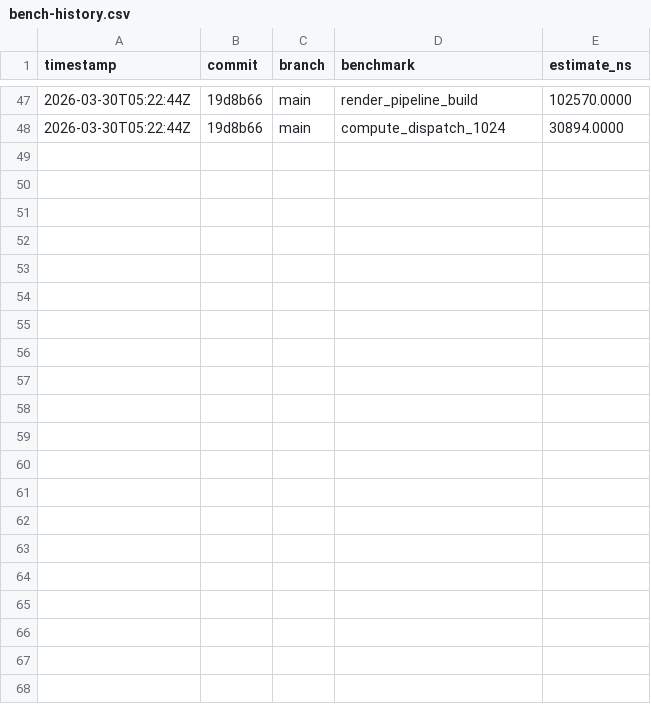
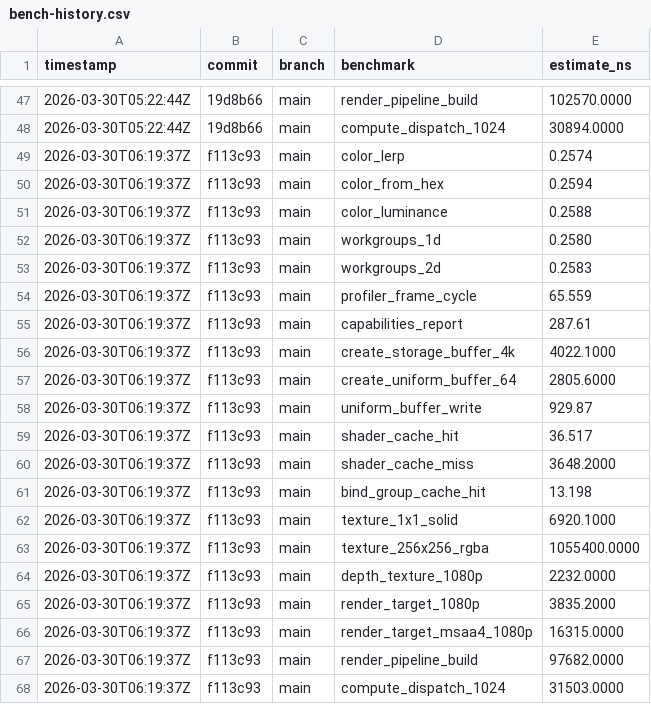
Before and after one commit to MacCracken/mabda, a CSV file: bench-history.csv, drawn as a sheet; only a part is shown, gaps mark what is left out.

Commit message:
v1 benchmarks

```diff
--- a/bench-history.csv
+++ b/bench-history.csv
@@ -48 +48,21 @@ timestamp,commit,branch,benchmark,estimate_ns
 2026-03-30T05:22:44Z,19d8b66,main,compute_dispatch_1024,30894.0000
+2026-03-30T06:19:37Z,f113c93,main,color_lerp,0.2574
+2026-03-30T06:19:37Z,f113c93,main,color_from_hex,0.2594
+2026-03-30T06:19:37Z,f113c93,main,color_luminance,0.2588
+2026-03-30T06:19:37Z,f113c93,main,workgroups_1d,0.2580
+2026-03-30T06:19:37Z,f113c93,main,workgroups_2d,0.2583
+2026-03-30T06:19:37Z,f113c93,main,profiler_frame_cycle,65.559
+2026-03-30T06:19:37Z,f113c93,main,capabilities_report,287.61
+2026-03-30T06:19:37Z,f113c93,main,create_storage_buffer_4k,4022.1000
+2026-03-30T06:19:37Z,f113c93,main,create_uniform_buffer_64,2805.6000
+2026-03-30T06:19:37Z,f113c93,main,uniform_buffer_write,929.87
+2026-03-30T06:19:37Z,f113c93,main,shader_cache_hit,36.517
+2026-03-30T06:19:37Z,f113c93,main,shader_cache_miss,3648.2000
+2026-03-30T06:19:37Z,f113c93,main,bind_group_cache_hit,13.198
+2026-03-30T06:19:37Z,f113c93,main,texture_1x1_solid,6920.1000
+2026-03-30T06:19:37Z,f113c93,main,texture_256x256_rgba,1055400.0000
+2026-03-30T06:19:37Z,f113c93,main,depth_texture_1080p,2232.0000
+2026-03-30T06:19:37Z,f113c93,main,render_target_1080p,3835.2000
+2026-03-30T06:19:37Z,f113c93,main,render_target_msaa4_1080p,16315.0000
+2026-03-30T06:19:37Z,f113c93,main,render_pipeline_build,97682.0000
+2026-03-30T06:19:37Z,f113c93,main,compute_dispatch_1024,31503.0000
```
Also changed, not shown: 1 other file.
